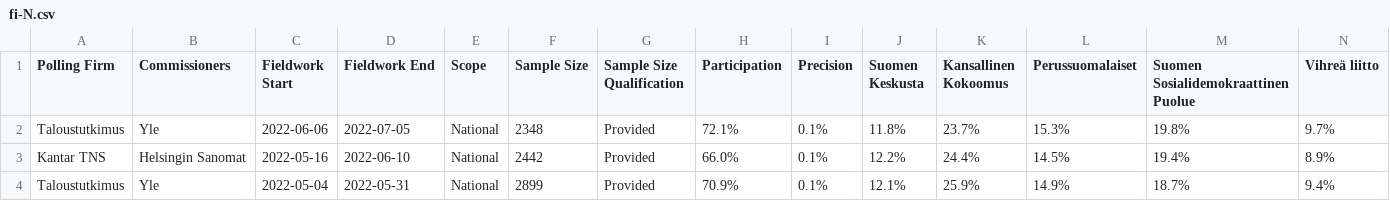
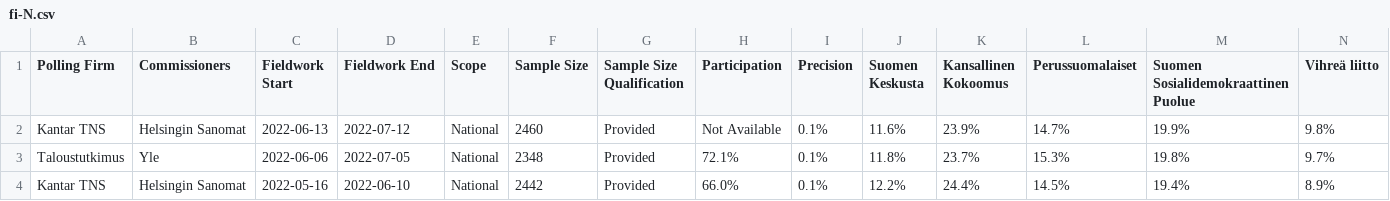
Before and after one commit to filipvanlaenen/eopaod, a CSV file: docs/fi-N.csv, drawn as a sheet; only a part is shown; the shorter side is filled out with more unchanged rows; rows hold the shown columns only; the diff names each change by its address in the sheet, - before the commit and + after, or states it on an @@ line.

```diff
--- a/docs/fi-N.csv
+++ b/docs/fi-N.csv
+row 2: Kantar TNS | Helsingin Sanomat | 2022-06-13 | 2022-07-12 | National | 2460 | Provided | Not Available | 0.1% | 11.6% | 23.9% | 14.7% | 19.9% | 9.8%
```
Also changed, not shown: docs/fi.csv.
